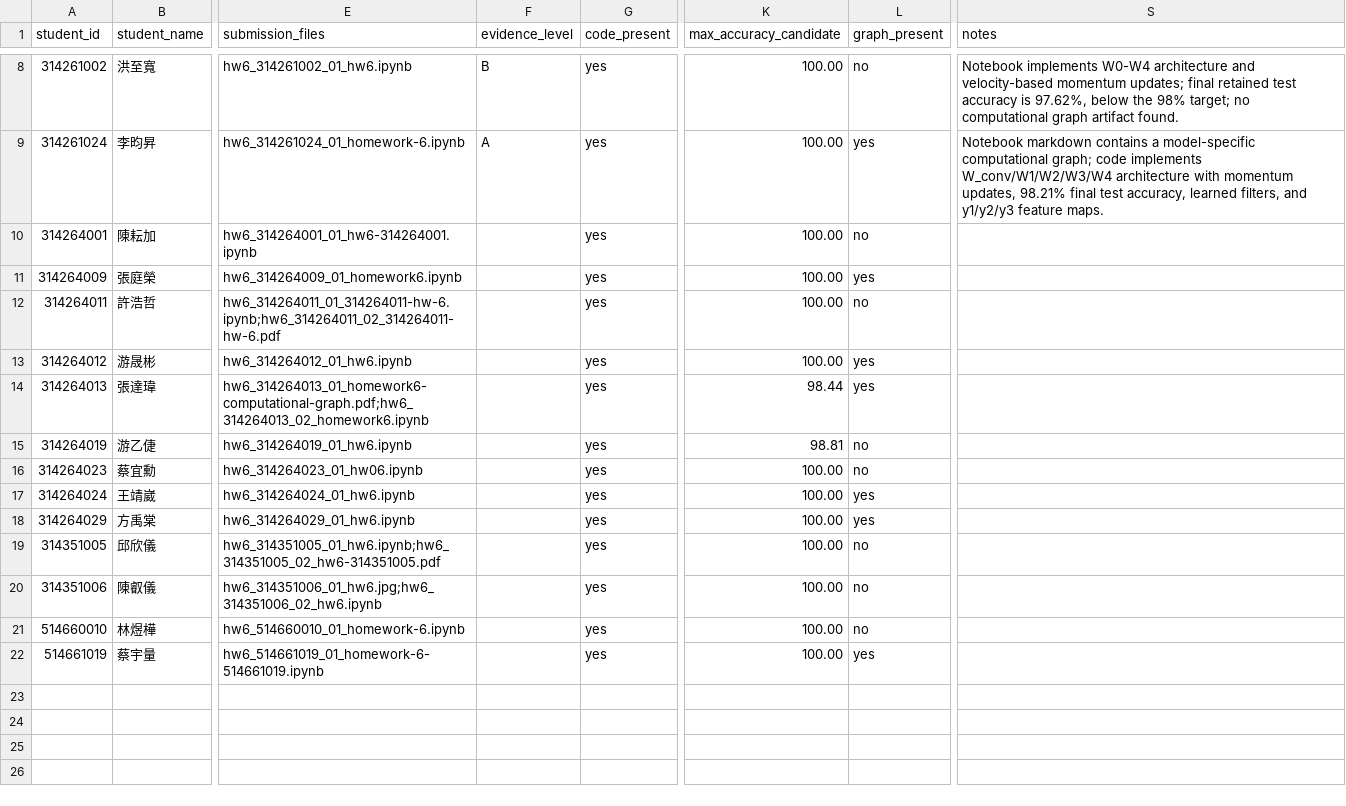
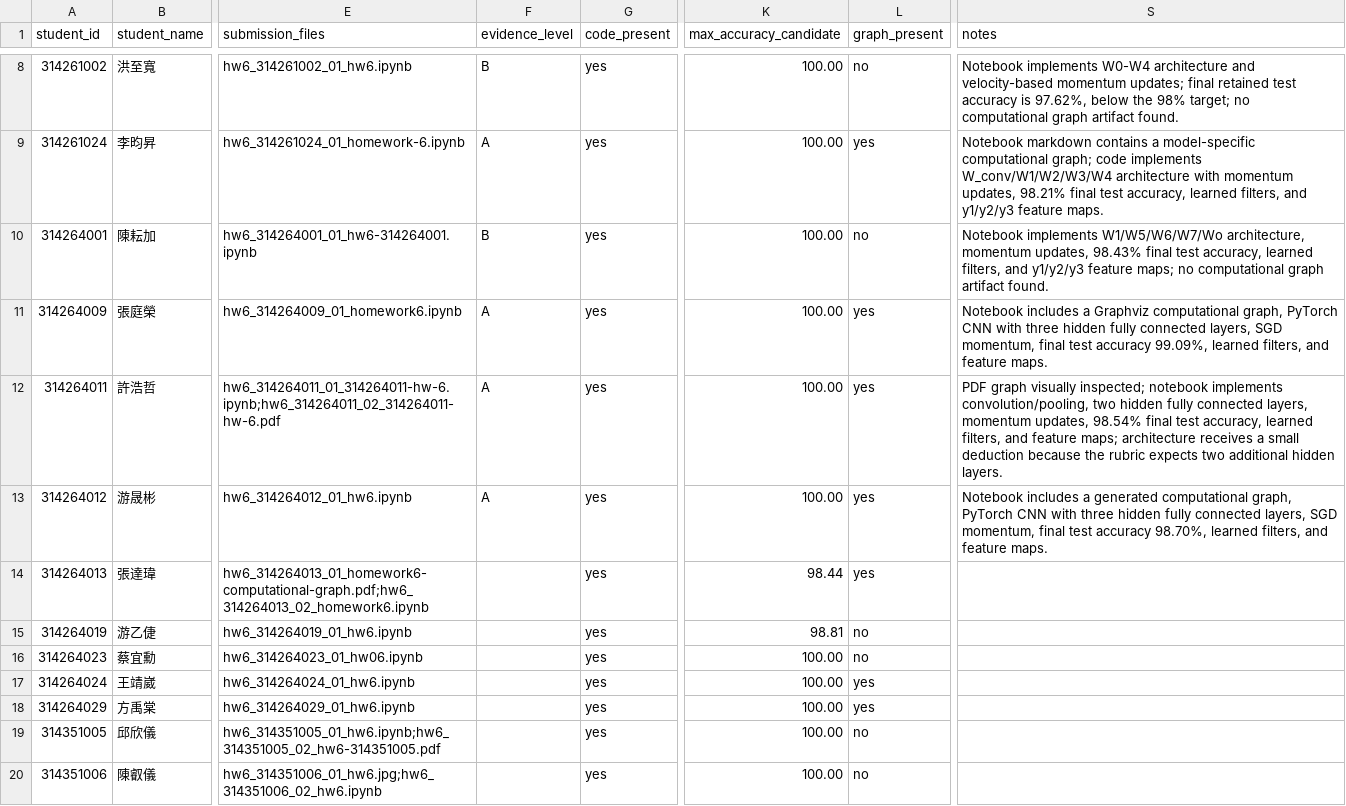
Before and after one commit to JasonLn0711/ns-practice-ta-grading-2026s, a CSV file: grading/hw6/evidence.csv, drawn as a sheet; only a part is shown, gaps mark what is left out; the shorter side is filled out with more unchanged rows; the diff names each change by its address in the sheet, - before the commit and + after, or states it on an @@ line.

```diff
--- a/grading/hw6/evidence.csv
+++ b/grading/hw6/evidence.csv
-F10 (evidence_level): (empty)
+F10 (evidence_level): B
-S10 (notes): (empty)
+S10 (notes): Notebook implements W1/W5/W6/W7/Wo architecture, momentum updates, 98.43% final test accuracy, learned filters, and y1/y2/y3 feature maps; no computational graph artifact found.
-F11:F13 (evidence_level): (empty)
+F11:F13 (evidence_level): A
-S11 (notes): (empty)
+S11 (notes): Notebook includes a Graphviz computational graph, PyTorch CNN with three hidden fully connected layers, SGD momentum, final test accuracy 99.09%, learned filters, and feature maps.
-L12 (graph_present): no
+L12 (graph_present): yes
-S12 (notes): (empty)
+S12 (notes): PDF graph visually inspected; notebook implements convolution/pooling, two hidden fully connected layers, momentum updates, 98.54% final test accuracy, learned filters, and feature maps; architecture receives a small deduction because the rubric expects two additional hidden layers.
-S13 (notes): (empty)
+S13 (notes): Notebook includes a generated computational graph, PyTorch CNN with three hidden fully connected layers, SGD momentum, final test accuracy 98.70%, learned filters, and feature maps.
```
Also changed, not shown: grading/hw6/deduction_log.csv, grading/hw6/scores.csv, 6 other files.
